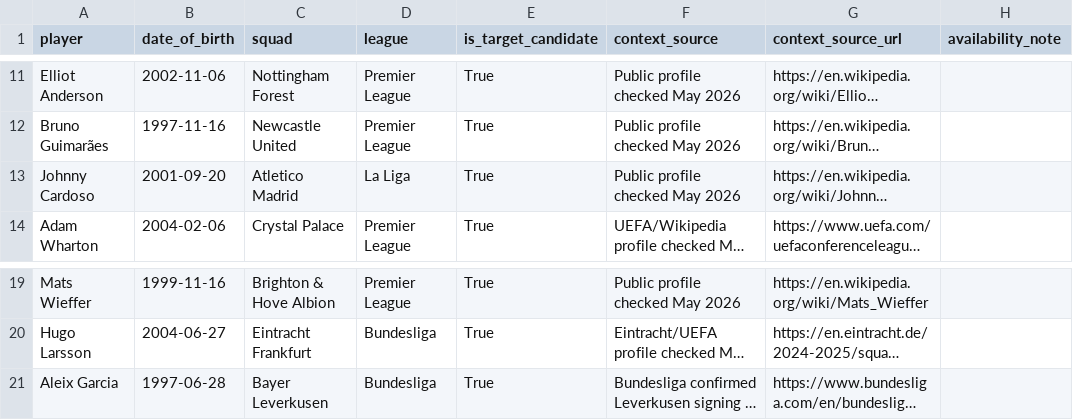
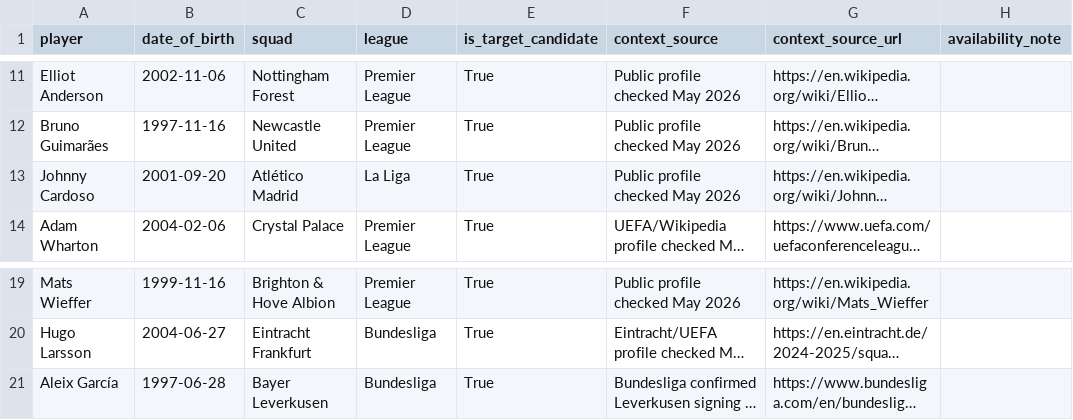
Before and after one commit to karanmoza/casemiro-replacement-profile, a CSV file: outputs/player_context_sources.csv, drawn as a sheet; only a part is shown, gaps mark what is left out; long unchanged cells end in …; the diff names each change by its address in the sheet, - before the commit and + after, or states it on an @@ line.

```diff
--- a/outputs/player_context_sources.csv
+++ b/outputs/player_context_sources.csv
-C13 (squad): Atletico Madrid
+C13 (squad): Atlético Madrid
-A21 (player): Aleix Garcia
+A21 (player): Aleix García
```
Also changed, not shown: data/processed/scored_players.csv, data/raw/sample_fbref_player_stats.csv, 27 other files.
